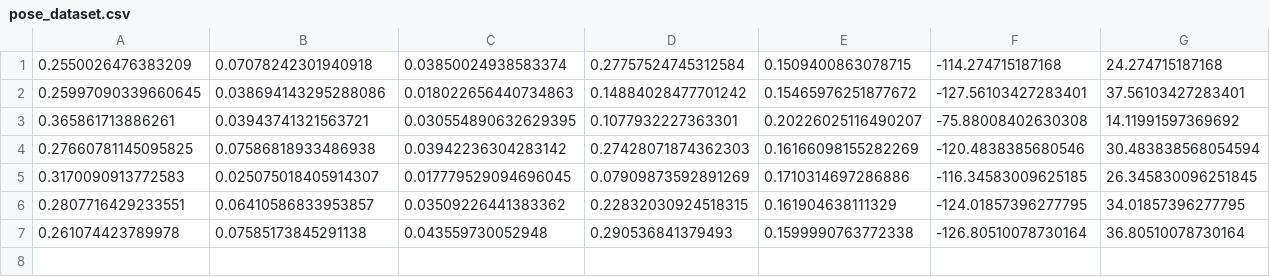
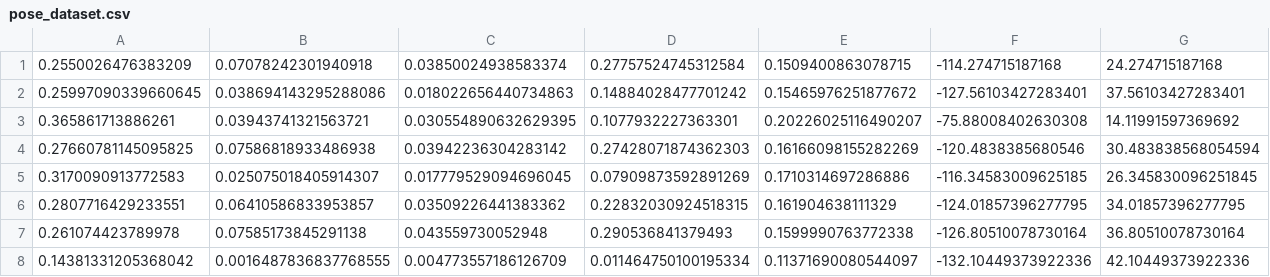
Before and after one commit to Bojtronic/Cameras-Software-Security, a CSV file: Web_Server_Stream_Video/pose_dataset.csv, drawn as a sheet; only a part is shown; rows hold the shown columns only; the diff names each change by its address in the sheet, - before the commit and + after, or states it on an @@ line.

```diff
--- a/Web_Server_Stream_Video/pose_dataset.csv
+++ b/Web_Server_Stream_Video/pose_dataset.csv
+row 8: 0.14381331205368042 | 0.0016487836837768555 | 0.004773557186126709 | 0.011464750100195334 | 0.11371690080544097 | -132.10449373922336 | 42.10449373922336
```
Also changed, not shown: 6 other files.
